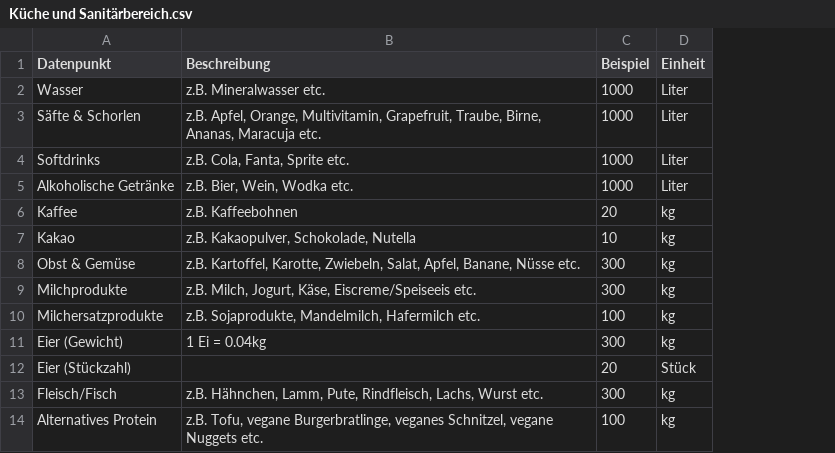
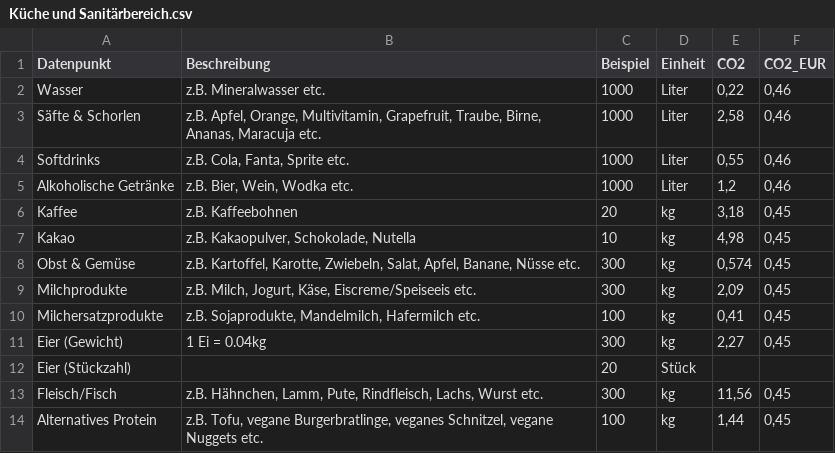
Before and after one commit to christophamma/dav-co2-accounting, a CSV file: data/categories/Küche und Sanitärbereich.csv, drawn as a sheet; only a part is shown; the diff names each change by its address in the sheet, - before the commit and + after, or states it on an @@ line.

```diff
--- a/data/categories/Küche und Sanitärbereich.csv
+++ b/data/categories/Küche und Sanitärbereich.csv
+column E (CO2), rows 2-14: 0,22 | 2,58 | 0,55 | 1,2 | 3,18 | 4,98 | 0,574 | 2,09 | 0,41 | 2,27 |  | 11,56 | 1,44
+column F (CO2_EUR), rows 2-14: 0,46 | 0,46 | 0,46 | 0,46 | 0,45 | 0,45 | 0,45 | 0,45 | 0,45 | 0,45 |  | 0,45 | 0,45
```
Also changed, not shown: data/categories/Anlagegüter.csv, data/categories/Büro.csv, 8 other files.
